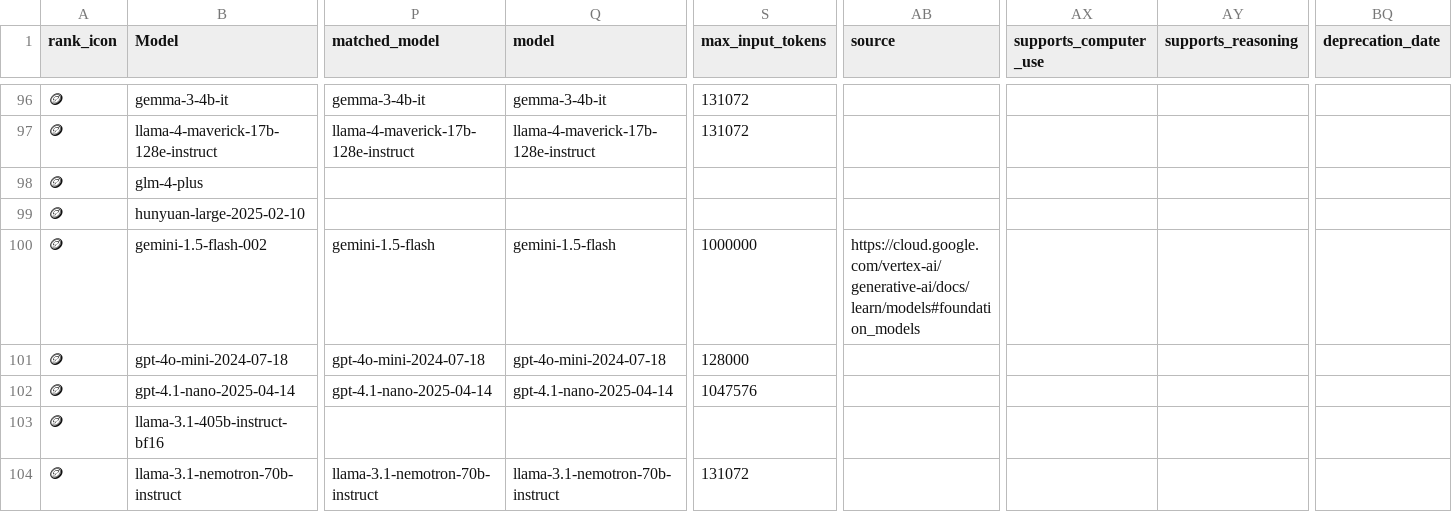
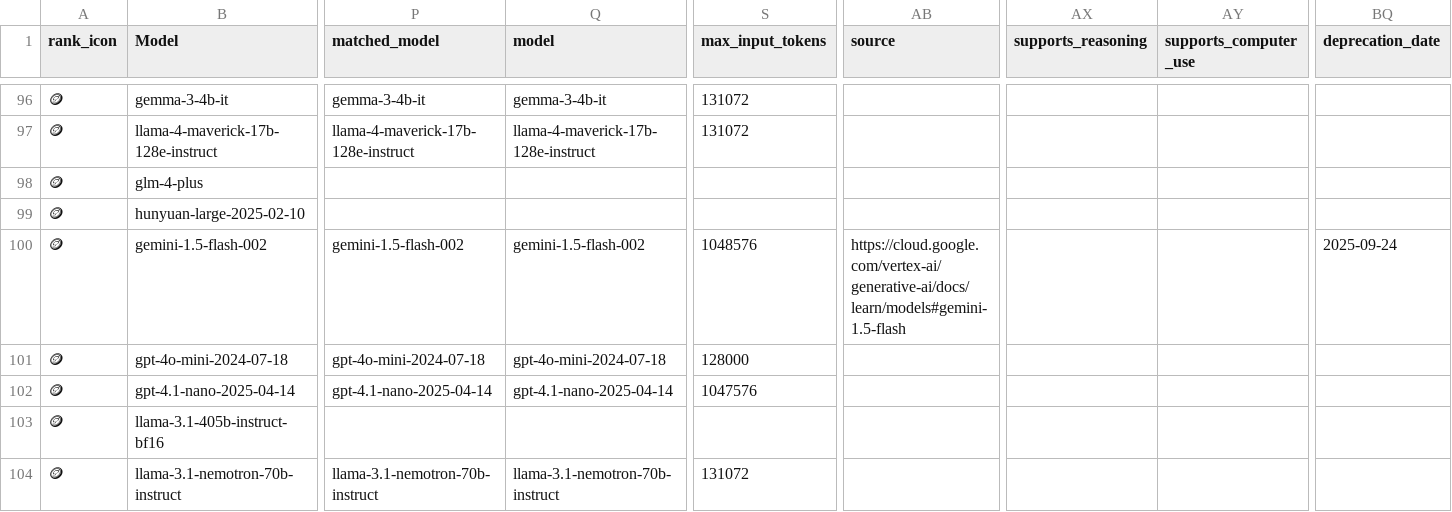
Before and after one commit to ZachLaik/compare-models, a CSV file: chatbot_arena_leaderboard_with_cost.csv, drawn as a sheet; only a part is shown, gaps mark what is left out; the diff covers the shown part only; the diff names each change by its address in the sheet, - before the commit and + after, or states it on an @@ line.

```diff
--- a/chatbot_arena_leaderboard_with_cost.csv
+++ b/chatbot_arena_leaderboard_with_cost.csv
-AX1: supports_computer_use
+AX1: supports_reasoning
-AY1: supports_reasoning
+AY1: supports_computer_use
-P100 (matched_model): gemini-1.5-flash
+P100 (matched_model): gemini-1.5-flash-002
-Q100 (model): gemini-1.5-flash
+Q100 (model): gemini-1.5-flash-002
-S100 (max_input_tokens): 1000000
+S100 (max_input_tokens): 1048576
-AB100 (source): https://cloud.google.com/vertex-ai/generative-ai/docs/learn/models#foundation_models
+AB100 (source): https://cloud.google.com/vertex-ai/generative-ai/docs/learn/models#gemini-1.5-flash
-BQ100 (deprecation_date): (empty)
+BQ100 (deprecation_date): 2025-09-24
```
Also changed, not shown: 175 edited cells elsewhere in this file, 1 other file.
